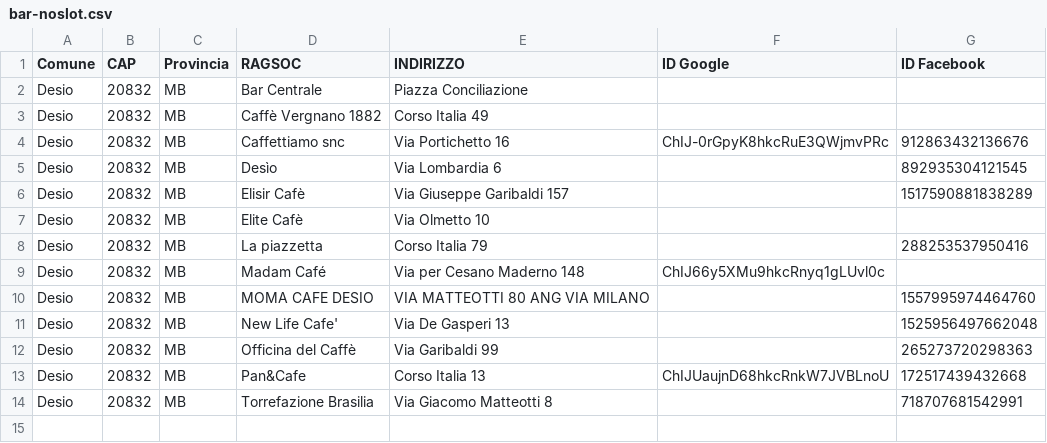
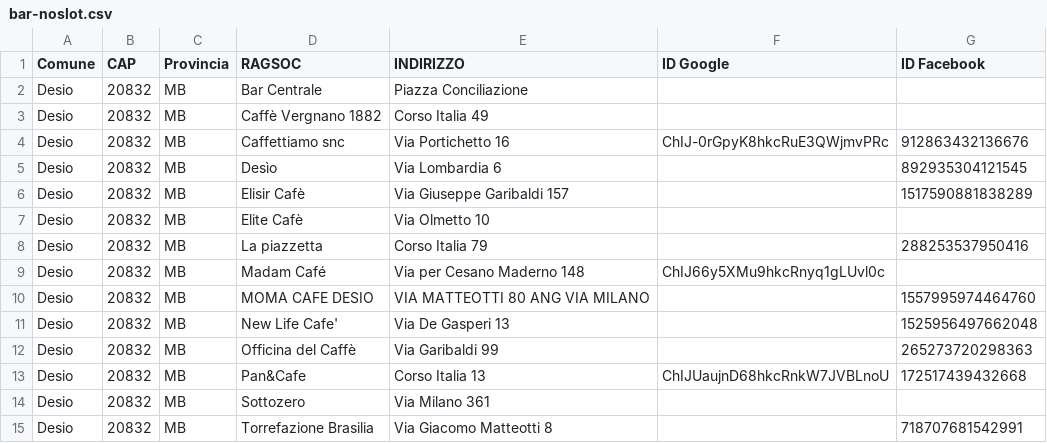
Before and after one commit to infocitta/desio_dataset, a CSV file: bar-noslot.csv, drawn as a sheet.

Commit message:
Update bar-noslot.csv

```diff
--- a/bar-noslot.csv
+++ b/bar-noslot.csv
@@ -13,2 +13,3 @@ Desio,20832,MB,Officina del Caffè,Via Garibaldi 99,,265273720298363
 Desio,20832,MB,Pan&Cafe,Corso Italia 13,ChIJUaujnD68hkcRnkW7JVBLnoU,172517439432668
+Desio,20832,MB,Sottozero,Via Milano 361,,
 Desio,20832,MB,Torrefazione Brasilia,Via Giacomo Matteotti 8,,718707681542991
```
